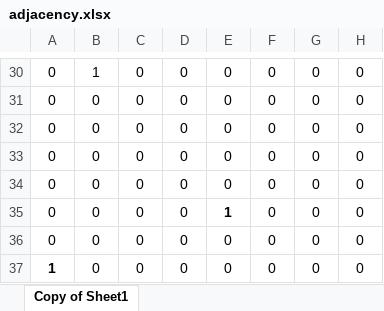
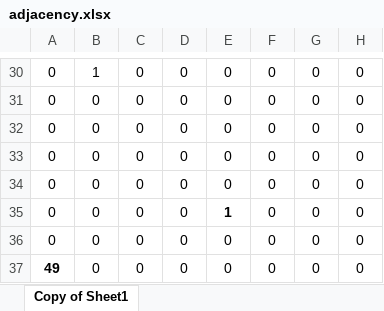
Before and after one commit to ItsMeeea/Map-Thing, an Excel workbook: adjacency.xlsx, sheet Copy of Sheet1, drawn as a sheet; only a part is shown, gaps mark what is left out; values as stored, in another font and other column widths than the file's, no borders; the diff names each change by its address in the sheet, - before the commit and + after, or states it on an @@ line.

```diff
--- a/adjacency.xlsx (sheet Copy of Sheet1)
+++ b/adjacency.xlsx (sheet Copy of Sheet1)
-A37: 1
+A37: 49
```
Also changed, not shown: 1 other file.
